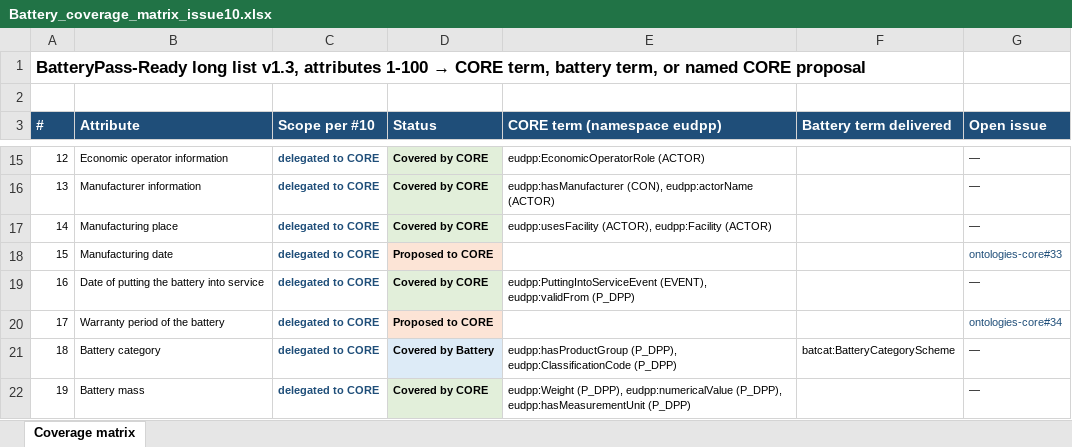
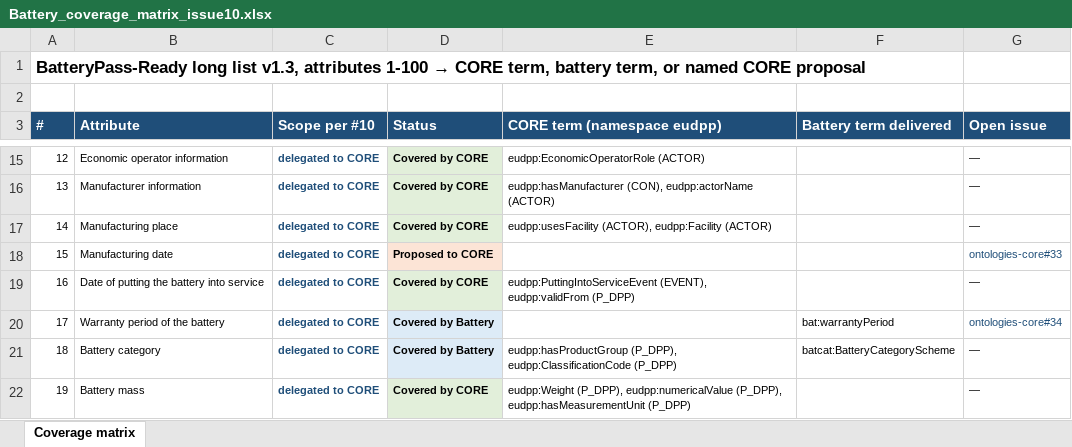
Before and after one commit to CIRPASS-2/ontologies-battery, an Excel workbook: Battery_coverage_matrix_issue10.xlsx, sheet Coverage matrix, drawn as a sheet; only a part is shown, gaps mark what is left out; values as stored, in another font and other column widths than the file's, no borders; the diff names each change by its address in the sheet, - before the commit and + after, or states it on an @@ line.

Commit message:
Add bat:warrantyPeriod (xsd:duration), Annex XIII 1(m)
Closes ontologies-core#34.

```diff
--- a/Battery_coverage_matrix_issue10.xlsx (sheet Coverage matrix)
+++ b/Battery_coverage_matrix_issue10.xlsx (sheet Coverage matrix)
-D20 (Status): Proposed to CORE
+D20 (Status): Covered by Battery
-D20 fill: #FCE4D6
+D20 fill: #DDEBF7
-F20 (Battery term delivered): (empty)
+F20 (Battery term delivered): bat:warrantyPeriod
```
Also changed, not shown: 2 other files.
